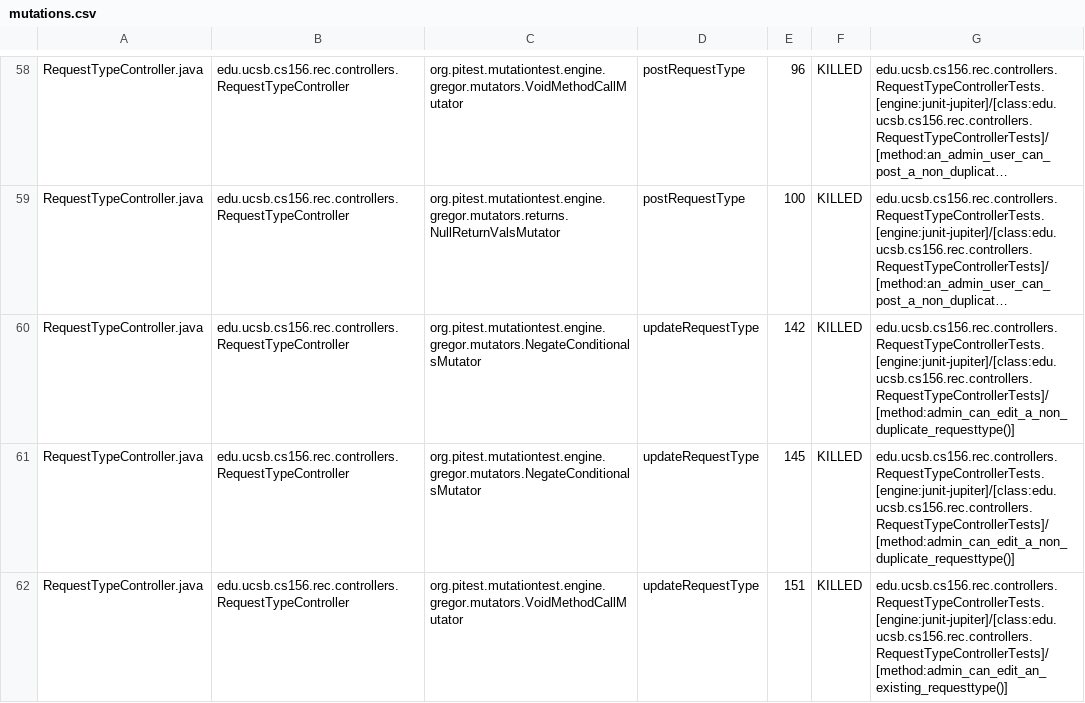
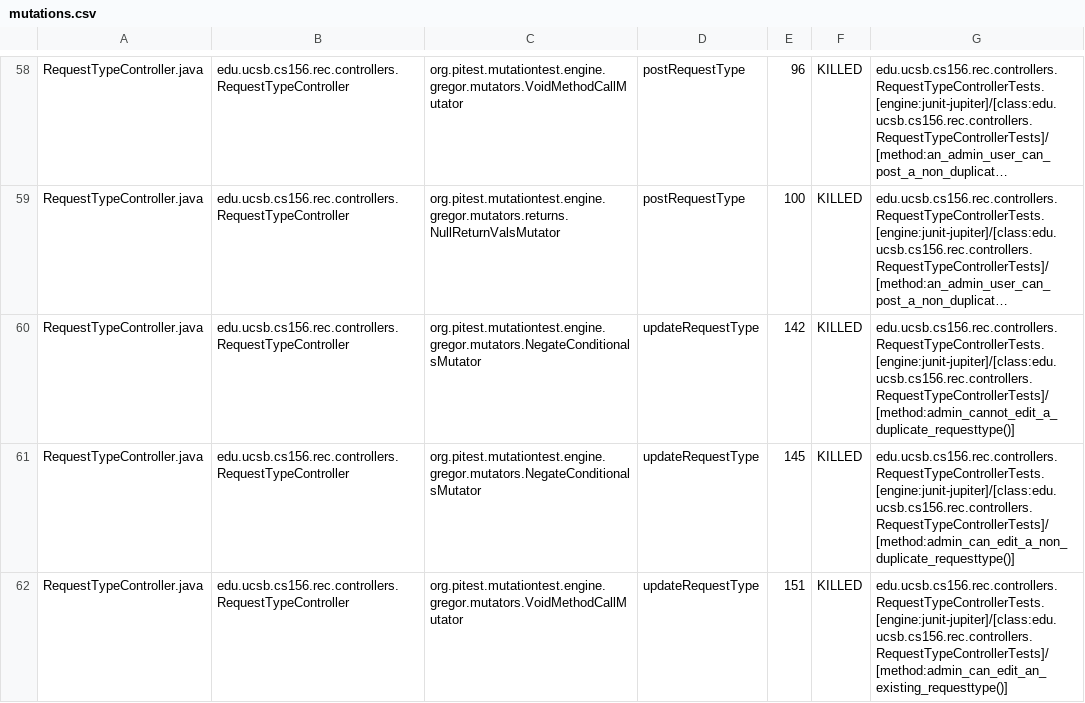
Before and after one commit to ucsb-cs156-s25/proj-rec-s25-15, a CSV file: pitest/mutations.csv, drawn as a sheet; only a part is shown, gaps mark what is left out; long unchanged cells end in …; the diff covers the shown part only; the diff names each change by its address in the sheet, - before the commit and + after, or states it on an @@ line.

Commit message:
Deploying to gh-pages from @ ucsb-cs156-s25/proj-rec-s25-15@8c719da6ea14329c44993622fd684393fd830df4 🚀

```diff
--- a/pitest/mutations.csv
+++ b/pitest/mutations.csv
-G60: edu.ucsb.cs156.rec.controllers.RequestTypeControllerTests.[engine:junit-jupiter]/[class:edu.ucsb.cs156.rec.controllers.RequestTypeControllerTests]/[method:admin_can_edit_a_non_duplicate_requesttype()]
+G60: edu.ucsb.cs156.rec.controllers.RequestTypeControllerTests.[engine:junit-jupiter]/[class:edu.ucsb.cs156.rec.controllers.RequestTypeControllerTests]/[method:admin_cannot_edit_a_duplicate_requesttype()]
```
Also changed, not shown: 9 edited cells elsewhere in this file, 9 other files.
